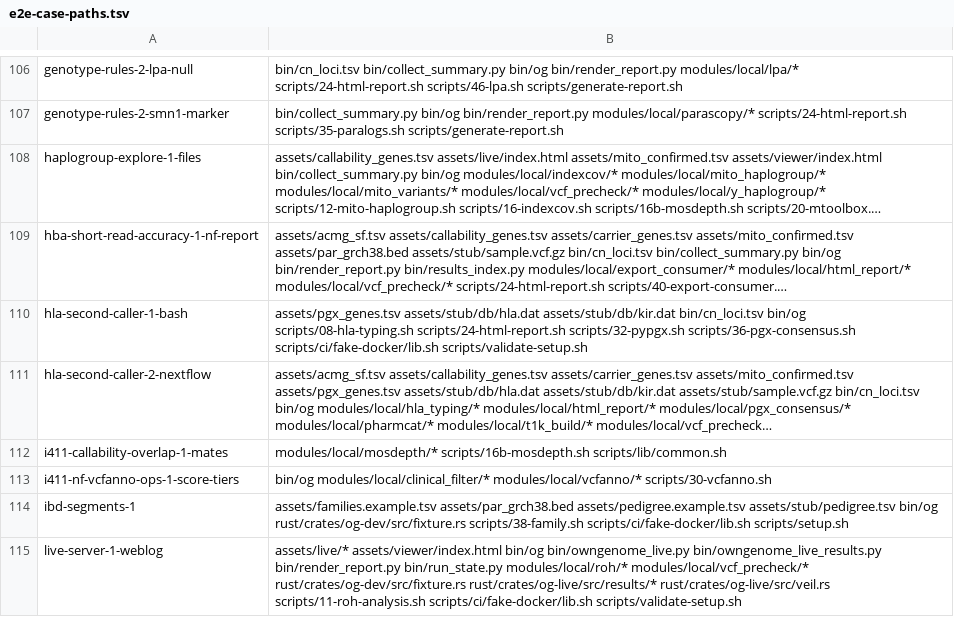
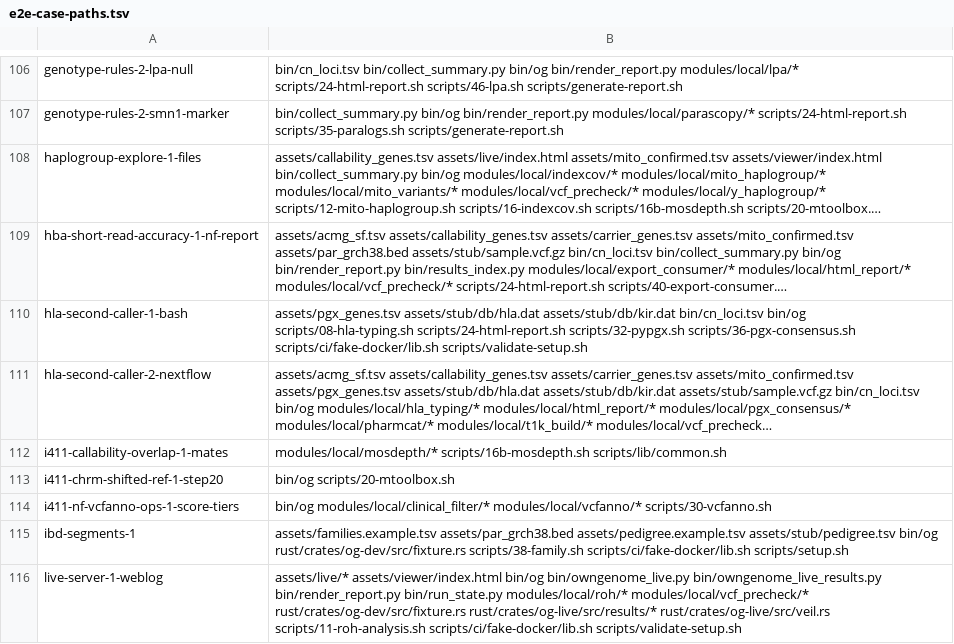
Before and after one commit to GeiserX/OwnGenome, a TSV file: scripts/ci/e2e-case-paths.tsv, drawn as a sheet; only a part is shown, gaps mark what is left out; long unchanged cells end in …; the diff names each change by its address in the sheet, - before the commit and + after, or states it on an @@ line.

Commit message:
test(e2e): check the traces of step 20's shifted-reference pass
Bead: lin-34

```diff
--- a/scripts/ci/e2e-case-paths.tsv
+++ b/scripts/ci/e2e-case-paths.tsv
+row 113: i411-chrm-shifted-ref-1-step20 | bin/og scripts/20-mtoolbox.sh
```
Also changed, not shown: scripts/ci/e2e-case-times.tsv, 1 other file.
